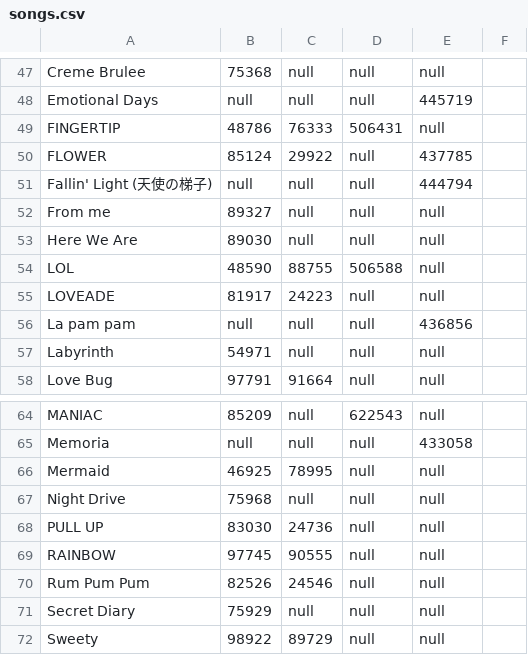
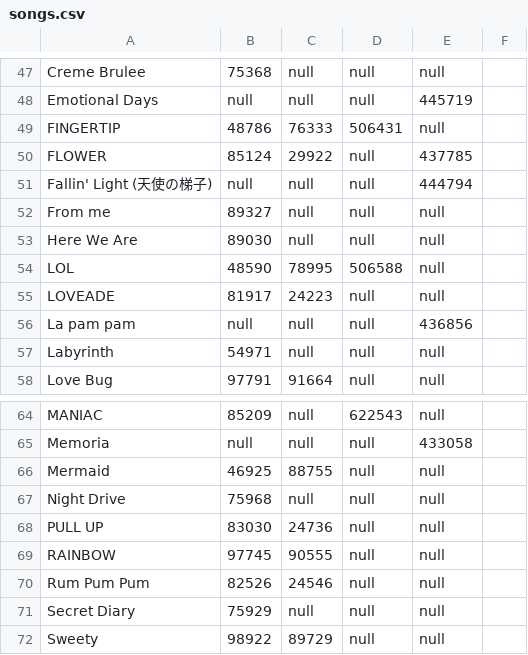
Before and after one commit to hyeon-js/GFriendMusicNumber, a CSV file: assets/songs.csv, drawn as a sheet; only a part is shown, gaps mark what is left out.

Commit message:
bug fixed

```diff
--- a/assets/songs.csv
+++ b/assets/songs.csv
@@ -53,3 +53,3 @@ From me,89327,null,null,null
 Here We Are,89030,null,null,null
-LOL,48590,88755,506588,null
+LOL,48590,78995,506588,null
 LOVEADE,81917,24223,null,null
@@ -65,3 +65,3 @@ MANIAC,85209,null,622543,null
 Memoria,null,null,null,433058
-Mermaid,46925,78995,null,null
+Mermaid,46925,88755,null,null
 Night Drive,75968,null,null,null
```
